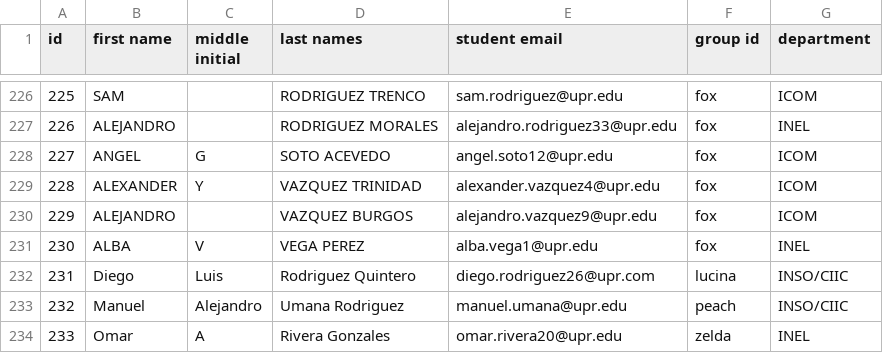
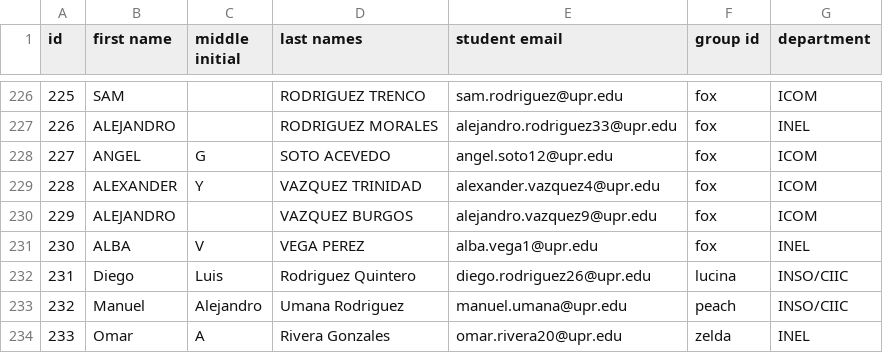
Before and after one commit to bermed28/bot-discord, a CSV file: res/prepas/teams_prepa_list.csv, drawn as a sheet; only a part is shown, gaps mark what is left out.

Commit message:
FIxed faulty email

```diff
--- a/res/prepas/teams_prepa_list.csv
+++ b/res/prepas/teams_prepa_list.csv
@@ -231,3 +231,3 @@ id,first name,middle initial,last names,student email,group id,department
 230,ALBA,V,VEGA PEREZ,alba.vega1@upr.edu,fox,INEL
-231,Diego,Luis,Rodriguez Quintero,diego.rodriguez26@upr.com,lucina,INSO/CIIC
+231,Diego,Luis,Rodriguez Quintero,diego.rodriguez26@upr.edu,lucina,INSO/CIIC
 232,Manuel,Alejandro,Umana Rodriguez,manuel.umana@upr.edu,peach,INSO/CIIC
```
